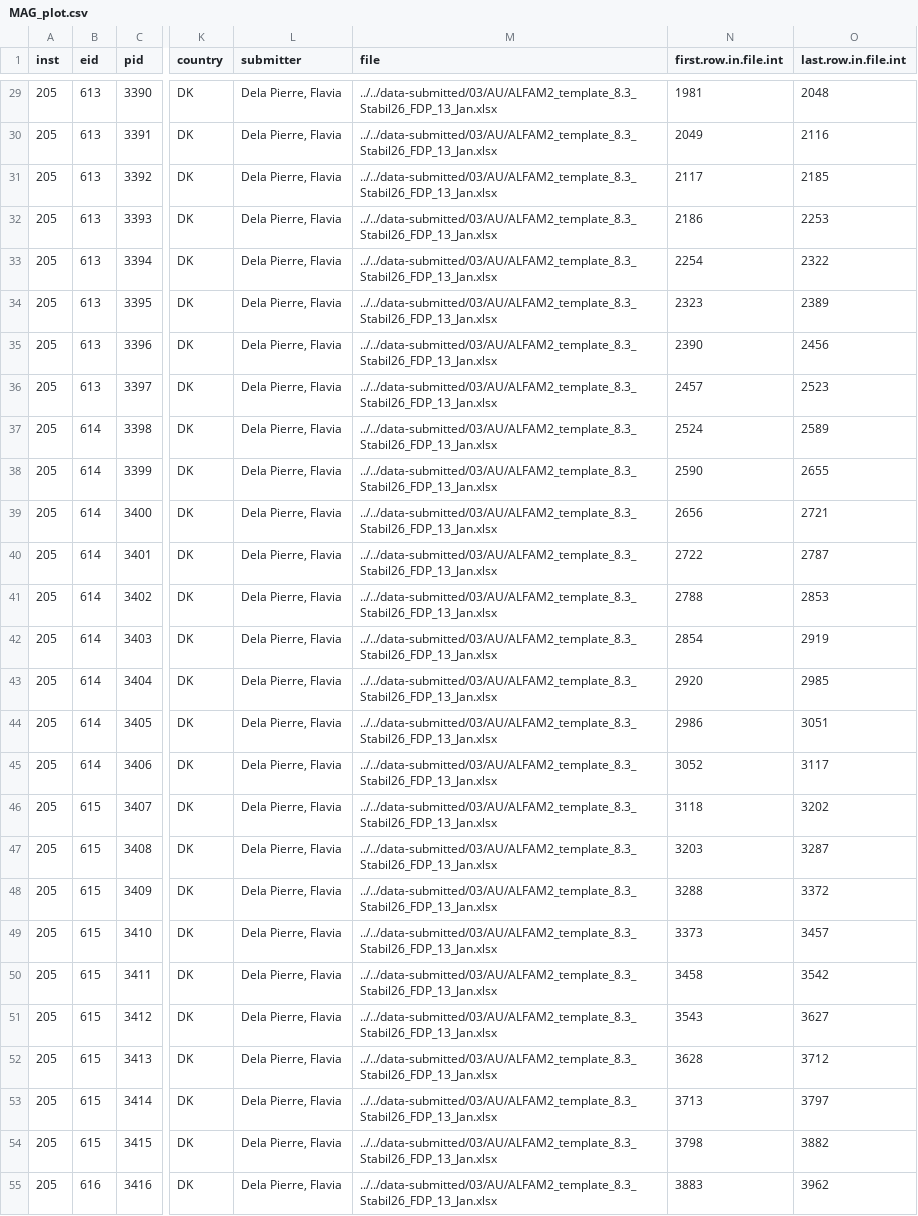
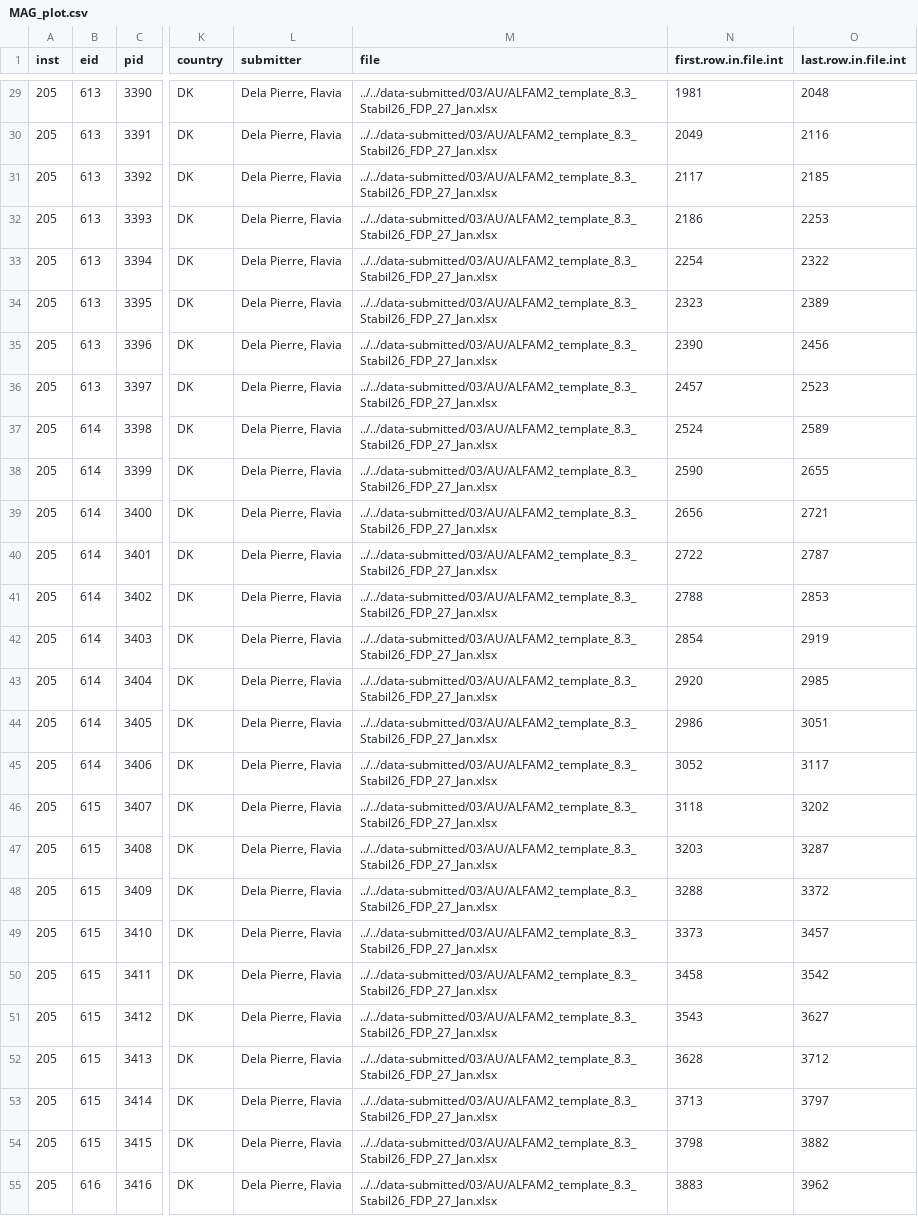
Before and after one commit to AU-BCE-EE/Pedersen-2026-STABIL, a CSV file: data-emission/data/MAG_plot.csv, drawn as a sheet; only a part is shown, gaps mark what is left out; the diff covers the shown part only; the diff names each change by its address in the sheet, - before the commit and + after, or states it on an @@ line.

Commit message:
updating ALFAM2 database data source and temperature plot

```diff
--- a/data-emission/data/MAG_plot.csv
+++ b/data-emission/data/MAG_plot.csv
-M29:M55 (file): ../../data-submitted/03/AU/ALFAM2_template_8.3_Stabil26_FDP_13_Jan.xlsx
+M29:M55 (file): ../../data-submitted/03/AU/ALFAM2_template_8.3_Stabil26_FDP_27_Jan.xlsx
```
Also changed, not shown: 56 edited cells elsewhere in this file, output/pdat.csv, 13 other files.
